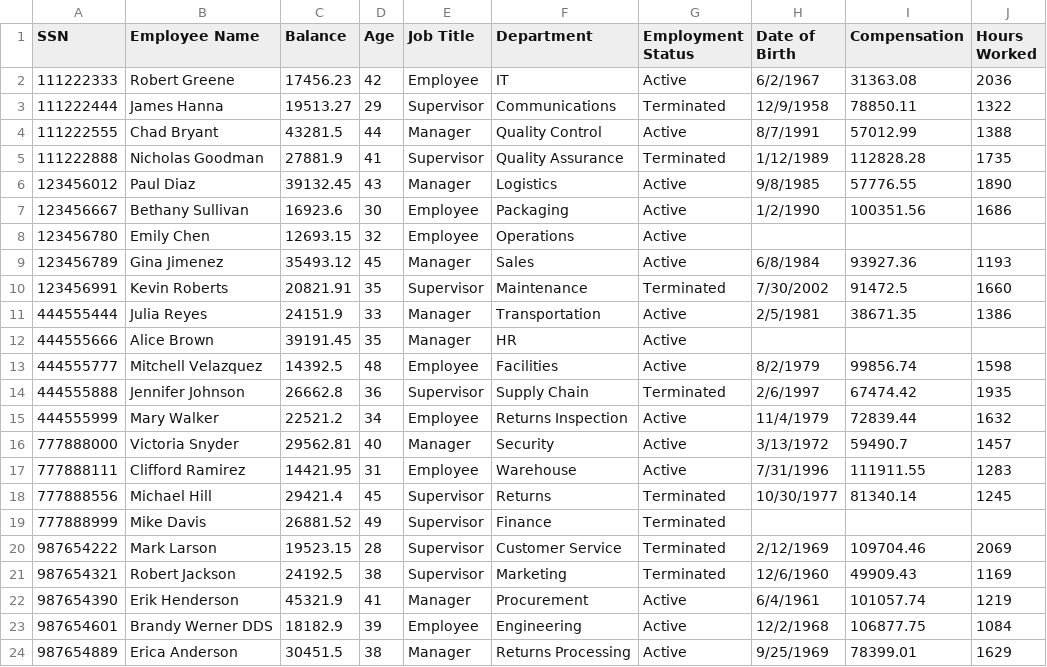
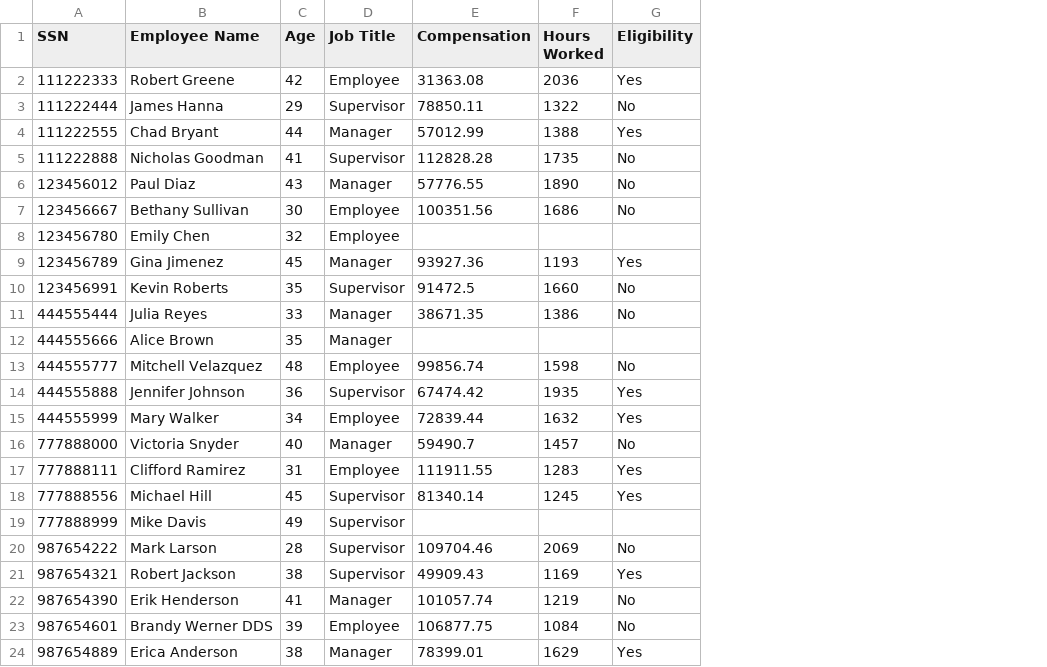
Before and after one commit to cmraybuck/Cleaner1, a CSV file: output.csv, drawn as a sheet; removed rows and columns are numbered as before the commit, all else as after; the diff names each change by its address in the sheet, - before the commit and + after, or states it on an @@ line.

Commit message:
Columns as integers added, still need to merge unique identifiers

```diff
--- a/output.csv
+++ b/output.csv
-column C (Balance), rows 2-24: 17456.23 | 19513.27 | 43281.5 | 27881.9 | 39132.45 | 16923.6 | 12693.15 | 35493.12 | 20821.91 | 24151.9 | 39191.45 | 14392.5 | 26662.8 | 22521.2 | 29562.81 | 14421.95 | 29421.4 | 26881.52 | 19523.15 | 24192.5 | 45321.9 | 18182.9 | 30451.5
-column F (Department), rows 2-24: IT | Communications | Quality Control | Quality Assurance | Logistics | Packaging | Operations | Sales | Maintenance | Transportation | HR | Facilities | Supply Chain | Returns Inspection | Security | Warehouse | Returns | Finance | Customer Service | Marketing | Procurement | Engineering | Returns Processing
-column G (Employment Status), rows 2-24: Active | Terminated | Active | Terminated | Active | Active | Active | Active | Terminated | Active | Active | Active | Terminated | Active | Active | Active | Terminated | Terminated | Terminated | Terminated | Active | Active | Active
-column H (Date of Birth), rows 2-24: 6/2/1967 | 12/9/1958 | 8/7/1991 | 1/12/1989 | 9/8/1985 | 1/2/1990 |  | 6/8/1984 | 7/30/2002 | 2/5/1981 |  | 8/2/1979 | 2/6/1997 | 11/4/1979 | 3/13/1972 | 7/31/1996 | 10/30/1977 |  | 2/12/1969 | 12/6/1960 | 6/4/1961 | 12/2/1968 | 9/25/1969
+column G (Eligibility), rows 2-24: Yes | No | Yes | No | No | No |  | Yes | No | No |  | No | Yes | Yes | No | Yes | Yes |  | No | Yes | No | No | Yes
```
Also changed, not shown: 3 other files.
